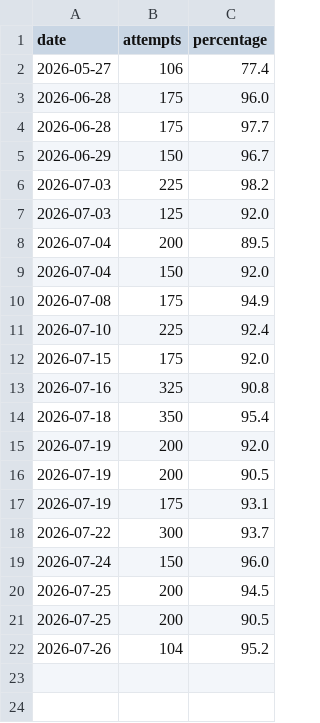
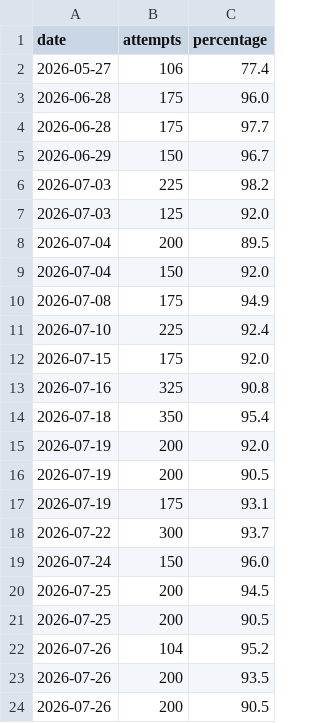
Before and after one commit to SachaKefif/Langues, a CSV file: Data/Russian/vocabulaire.csv, drawn as a sheet.

```diff
--- a/Data/Russian/vocabulaire.csv
+++ b/Data/Russian/vocabulaire.csv
@@ -22 +22,3 @@ date,attempts,percentage
 2026-07-26,104,95.2
+2026-07-26,200,93.5
+2026-07-26,200,90.5
```
Also changed, not shown: 6 other files.
